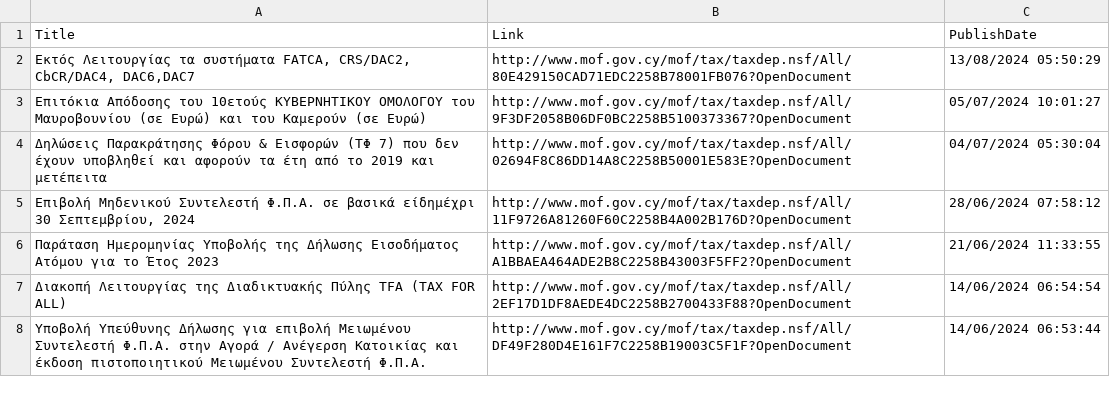
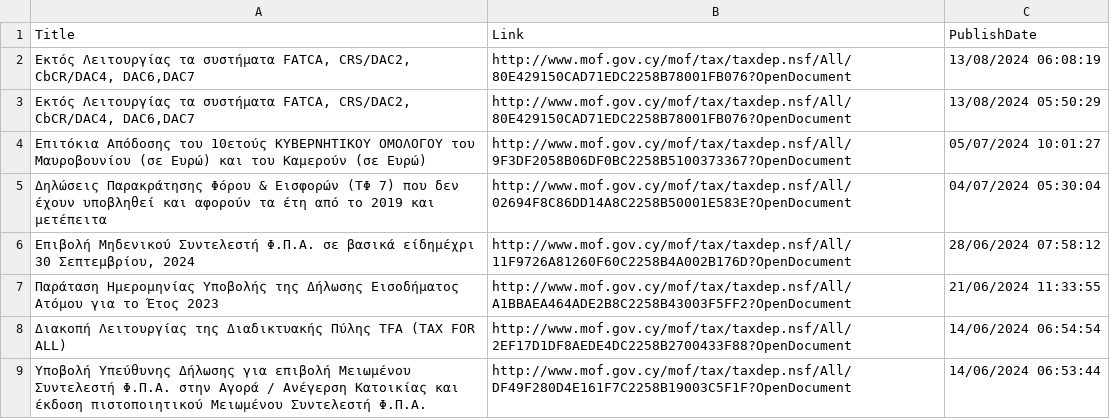
Before and after one commit to kapiosk/MoFTaxRSS, a CSV file: Data/feed_gr.csv, drawn as a sheet; only a part is shown; the diff names each change by its address in the sheet, - before the commit and + after, or states it on an @@ line.

```diff
--- a/Data/feed_gr.csv
+++ b/Data/feed_gr.csv
+row 2: Εκτός Λειτουργίας τα συστήματα FATCA, CRS/DAC2, CbCR/DAC4, DAC6,DAC7 | http://www.mof.gov.cy/mof/tax/taxdep.nsf/All/80E429150CAD71EDC2258B78001FB076?OpenDocument | 13/08/2024 06:08:19
```
Also changed, not shown: Data/feed_en.csv.
